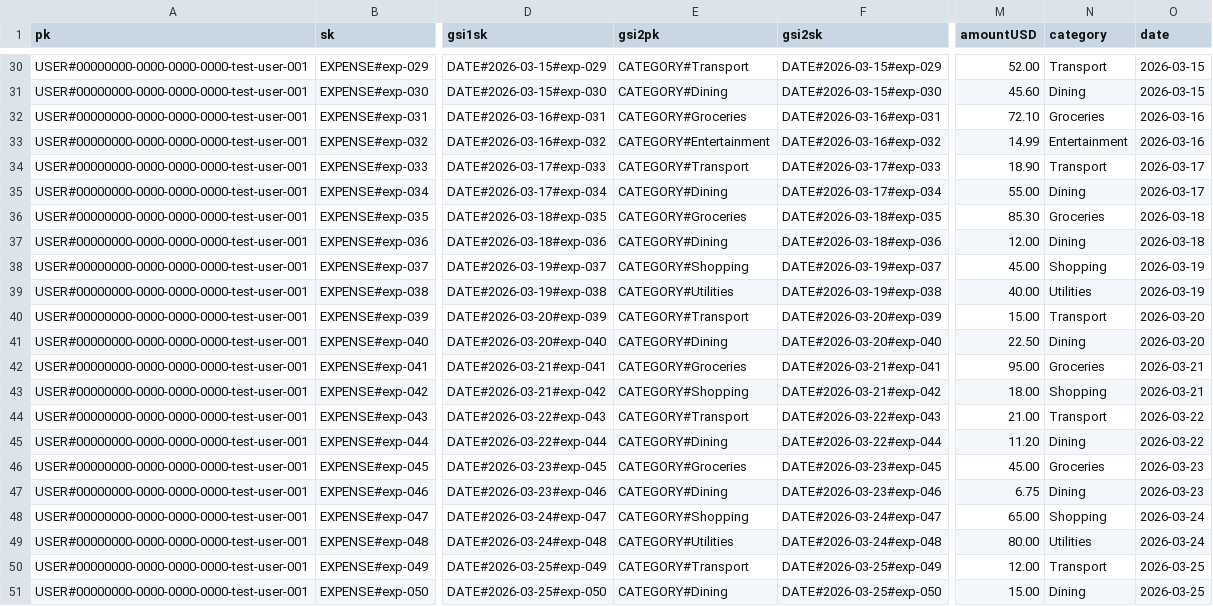
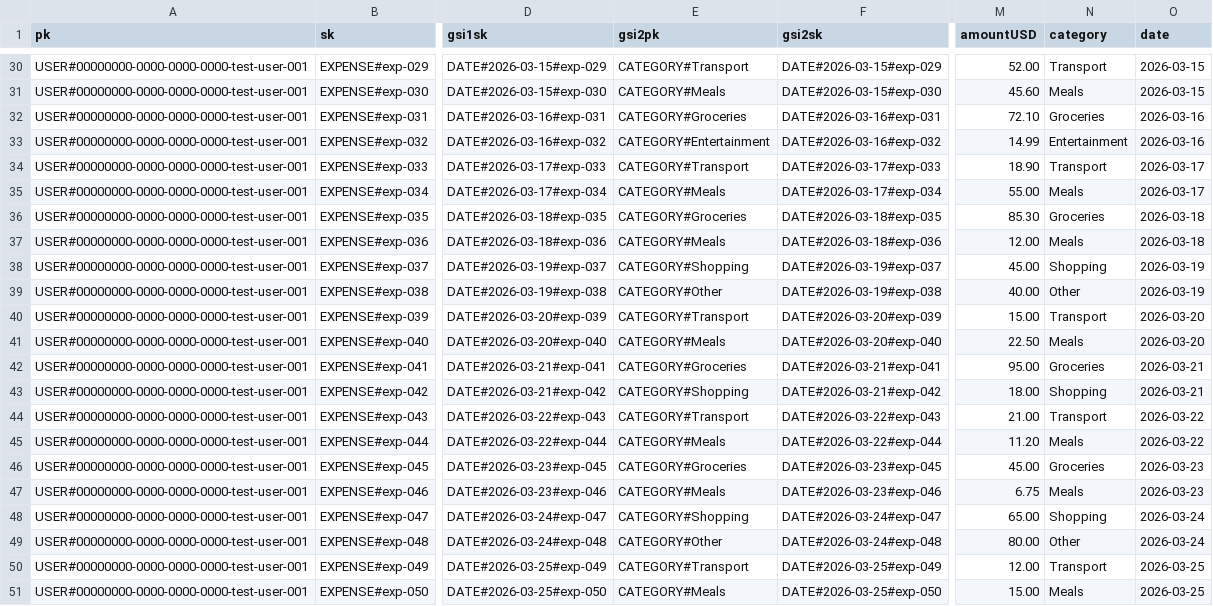
Before and after one commit to kekcoke/costscrunch, a CSV file: infrastructure/localstack/dev/seed.csv, drawn as a sheet; only a part is shown, gaps mark what is left out; the diff covers the shown part only; the diff names each change by its address in the sheet, - before the commit and + after, or states it on an @@ line.

Commit message:
Set to CategoryName type. Seed data matches CategoryName vals. Front-end added with categorical filter and sort order.

```diff
--- a/infrastructure/localstack/dev/seed.csv
+++ b/infrastructure/localstack/dev/seed.csv
-E31 (gsi2pk): CATEGORY#Dining
+E31 (gsi2pk): CATEGORY#Meals
-N31 (category): Dining
+N31 (category): Meals
-E35 (gsi2pk): CATEGORY#Dining
+E35 (gsi2pk): CATEGORY#Meals
-N35 (category): Dining
+N35 (category): Meals
-E37 (gsi2pk): CATEGORY#Dining
+E37 (gsi2pk): CATEGORY#Meals
-N37 (category): Dining
+N37 (category): Meals
-E39 (gsi2pk): CATEGORY#Utilities
+E39 (gsi2pk): CATEGORY#Other
-N39 (category): Utilities
+N39 (category): Other
-E41 (gsi2pk): CATEGORY#Dining
+E41 (gsi2pk): CATEGORY#Meals
-N41 (category): Dining
+N41 (category): Meals
-E45 (gsi2pk): CATEGORY#Dining
+E45 (gsi2pk): CATEGORY#Meals
-N45 (category): Dining
+N45 (category): Meals
-E47 (gsi2pk): CATEGORY#Dining
+E47 (gsi2pk): CATEGORY#Meals
-N47 (category): Dining
+N47 (category): Meals
-E49 (gsi2pk): CATEGORY#Utilities
+E49 (gsi2pk): CATEGORY#Other
-N49 (category): Utilities
+N49 (category): Other
-E51 (gsi2pk): CATEGORY#Dining
+E51 (gsi2pk): CATEGORY#Meals
-N51 (category): Dining
+N51 (category): Meals
```
Also changed, not shown: 22 edited cells elsewhere in this file, 3 other files.
